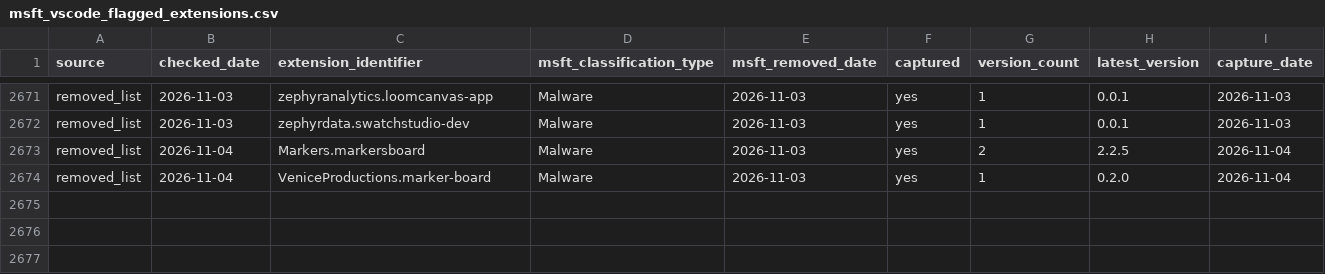
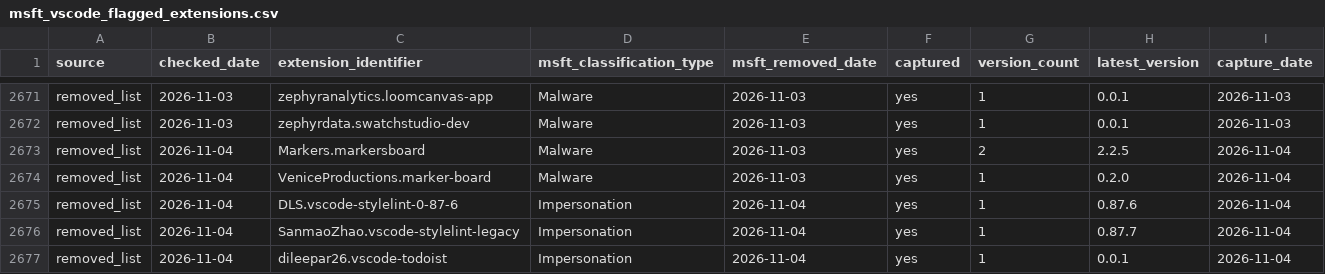
Before and after one commit to kalachkar/vsmex, a CSV file: metadata/msft_vscode_flagged_extensions.csv, drawn as a sheet; only a part is shown, gaps mark what is left out.

Commit message:
sync: +3 new flagged extensions

```diff
--- a/metadata/msft_vscode_flagged_extensions.csv
+++ b/metadata/msft_vscode_flagged_extensions.csv
@@ -2674 +2674,4 @@ removed_list,2026-11-04,Markers.markersboard,Malware,2026-11-03,yes,2,2.2.5,2026
 removed_list,2026-11-04,VeniceProductions.marker-board,Malware,2026-11-03,yes,1,0.2.0,2026-11-04
+removed_list,2026-11-04,DLS.vscode-stylelint-0-87-6,Impersonation,2026-11-04,yes,1,0.87.6,2026-11-04
+removed_list,2026-11-04,SanmaoZhao.vscode-stylelint-legacy,Impersonation,2026-11-04,yes,1,0.87.7,2026-11-04
+removed_list,2026-11-04,dileepar26.vscode-todoist,Impersonation,2026-11-04,yes,1,0.0.1,2026-11-04
```
